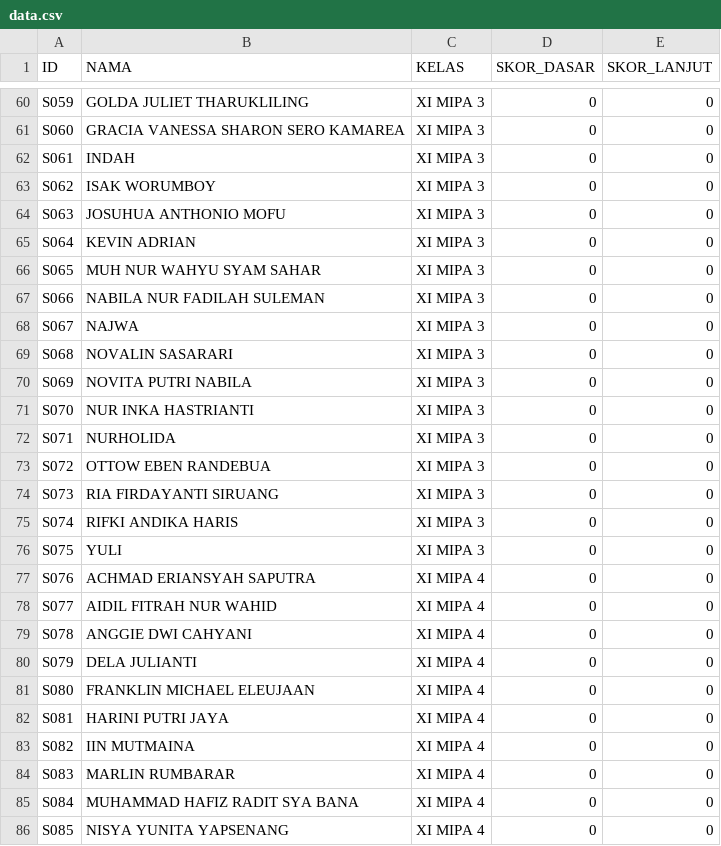
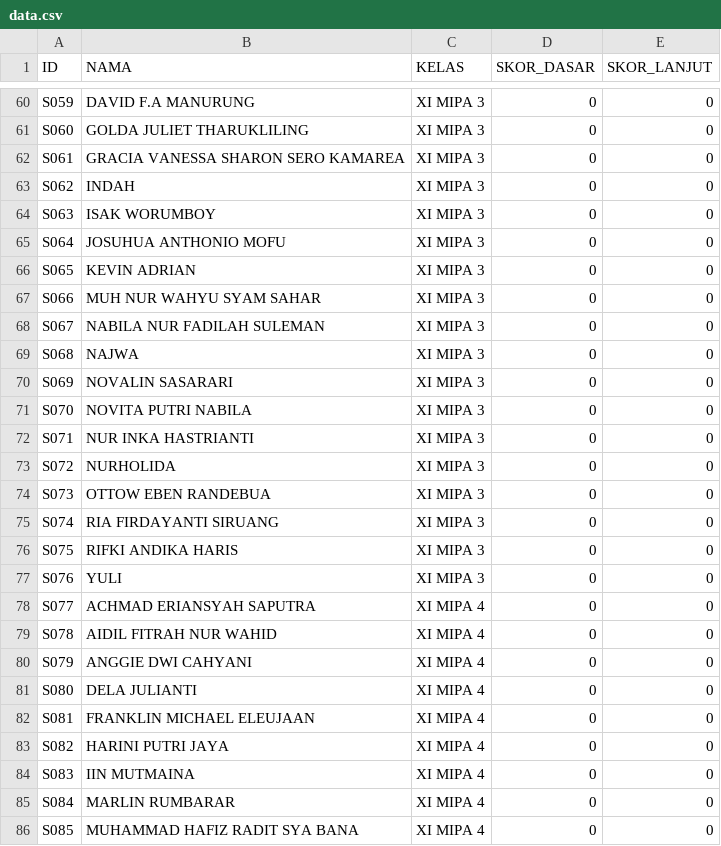
Before and after one commit to infi23/webintraktif1, a CSV file: data.csv, drawn as a sheet; only a part is shown, gaps mark what is left out; the diff covers the shown part only; the diff names each change by its address in the sheet, - before the commit and + after, or states it on an @@ line.

```diff
--- a/data.csv
+++ b/data.csv
-B60 (NAMA): GOLDA JULIET THARUKLILING
+B60 (NAMA): DAVID F.A MANURUNG
-B61 (NAMA): GRACIA VANESSA SHARON SERO KAMAREA
+B61 (NAMA): GOLDA JULIET THARUKLILING
-B62 (NAMA): INDAH
+B62 (NAMA): GRACIA VANESSA SHARON SERO KAMAREA
-B63 (NAMA): ISAK WORUMBOY
+B63 (NAMA): INDAH
-B64 (NAMA): JOSUHUA ANTHONIO MOFU
+B64 (NAMA): ISAK WORUMBOY
-B65 (NAMA): KEVIN ADRIAN
+B65 (NAMA): JOSUHUA ANTHONIO MOFU
-B66 (NAMA): MUH NUR WAHYU SYAM SAHAR
+B66 (NAMA): KEVIN ADRIAN
-B67 (NAMA): NABILA NUR FADILAH SULEMAN
+B67 (NAMA): MUH NUR WAHYU SYAM SAHAR
-B68 (NAMA): NAJWA
+B68 (NAMA): NABILA NUR FADILAH SULEMAN
-B69 (NAMA): NOVALIN SASARARI
+B69 (NAMA): NAJWA
-B70 (NAMA): NOVITA PUTRI NABILA
+B70 (NAMA): NOVALIN SASARARI
-B71 (NAMA): NUR INKA HASTRIANTI
+B71 (NAMA): NOVITA PUTRI NABILA
-B72 (NAMA): NURHOLIDA
+B72 (NAMA): NUR INKA HASTRIANTI
-B73 (NAMA): OTTOW EBEN RANDEBUA
+B73 (NAMA): NURHOLIDA
-B74 (NAMA): RIA FIRDAYANTI SIRUANG
+B74 (NAMA): OTTOW EBEN RANDEBUA
-B75 (NAMA): RIFKI ANDIKA HARIS
+B75 (NAMA): RIA FIRDAYANTI SIRUANG
-B76 (NAMA): YULI
+B76 (NAMA): RIFKI ANDIKA HARIS
-B77 (NAMA): ACHMAD ERIANSYAH SAPUTRA
+B77 (NAMA): YULI
-C77 (KELAS): XI MIPA 4
+C77 (KELAS): XI MIPA 3
-B78 (NAMA): AIDIL FITRAH NUR WAHID
+B78 (NAMA): ACHMAD ERIANSYAH SAPUTRA
-B79 (NAMA): ANGGIE DWI CAHYANI
+B79 (NAMA): AIDIL FITRAH NUR WAHID
-B80 (NAMA): DELA JULIANTI
+B80 (NAMA): ANGGIE DWI CAHYANI
-B81 (NAMA): FRANKLIN MICHAEL ELEUJAAN
+B81 (NAMA): DELA JULIANTI
-B82 (NAMA): HARINI PUTRI JAYA
+B82 (NAMA): FRANKLIN MICHAEL ELEUJAAN
-B83 (NAMA): IIN MUTMAINA
+B83 (NAMA): HARINI PUTRI JAYA
-B84 (NAMA): MARLIN RUMBARAR
+B84 (NAMA): IIN MUTMAINA
-B85 (NAMA): MUHAMMAD HAFIZ RADIT SYA BANA
+B85 (NAMA): MARLIN RUMBARAR
-B86 (NAMA): NISYA YUNITA YAPSENANG
+B86 (NAMA): MUHAMMAD HAFIZ RADIT SYA BANA
```
Also changed, not shown: 1 added row and 64 edited cells elsewhere in this file.
